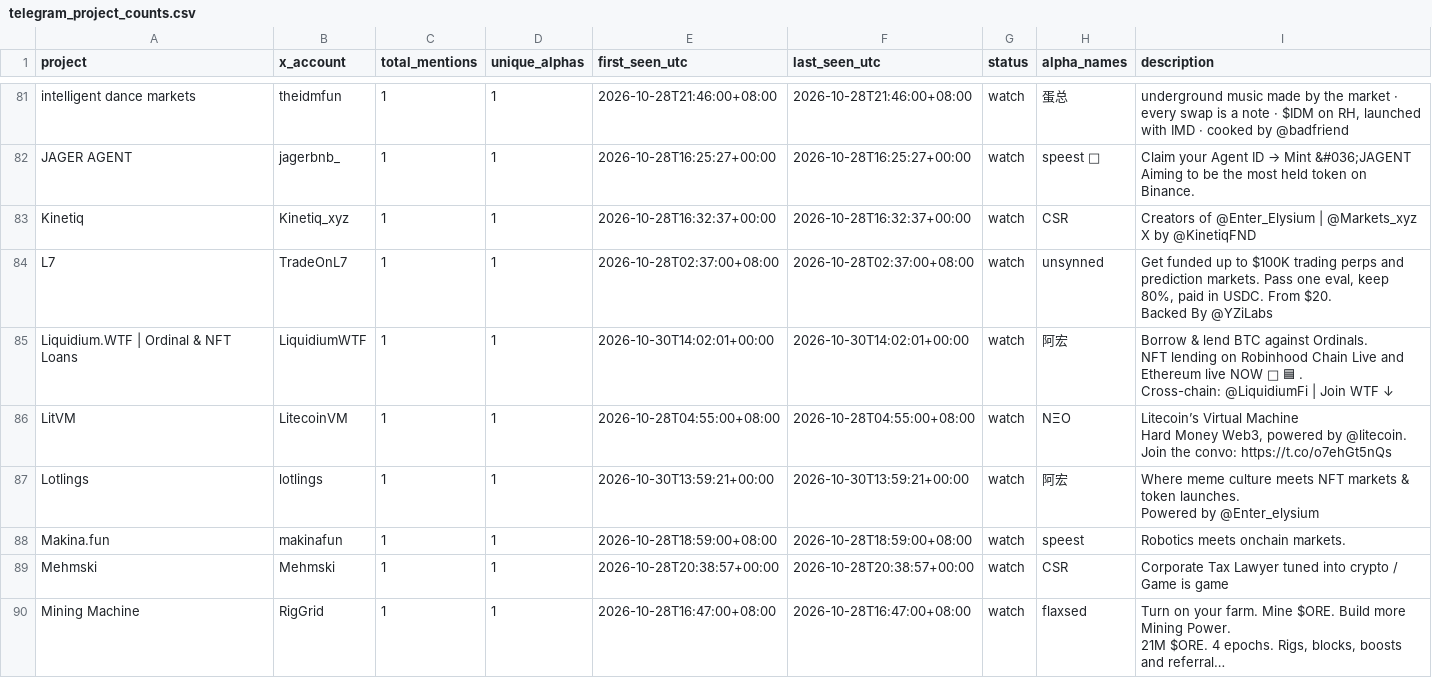
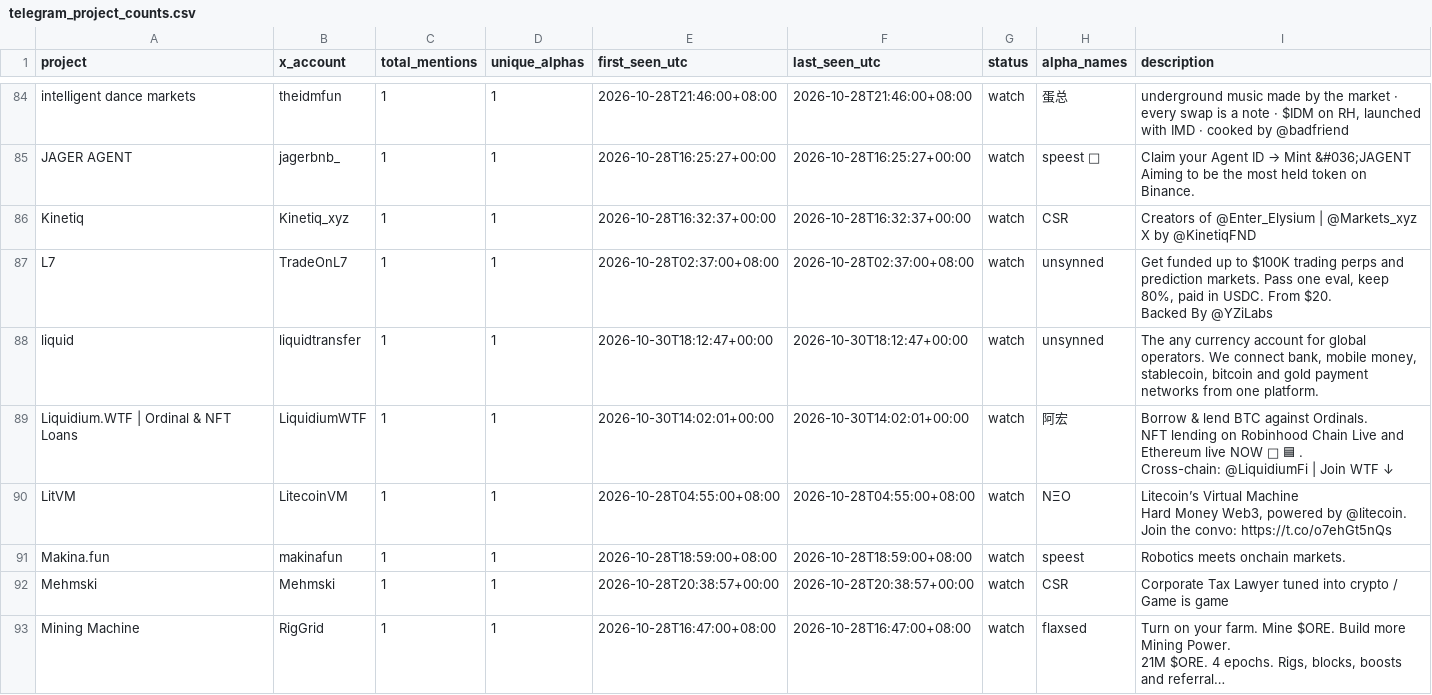
Before and after one commit to llzzqq111/alpha-monitor, a CSV file: telegram_project_counts.csv, drawn as a sheet; only a part is shown, gaps mark what is left out; long unchanged cells end in …; the diff covers the shown part only.

```diff
--- a/telegram_project_counts.csv
+++ b/telegram_project_counts.csv
@@ -149,2 +154,3 @@ L7,TradeOnL7,1,1,2026-10-28T02:37:00+08:00,2026-10-28T02:37:00+08:00,watch,unsyn
 Backed By @YZiLabs"
+liquid,liquidtransfer,1,1,2026-10-30T18:12:47+00:00,2026-10-30T18:12:47+00:00,watch,unsynned,"The any currency account for global operators. We connect bank, mobile money, stablecoin, bitcoin and gold payment networks from one platform."
 Liquidium.WTF | Ordinal & NFT Loans,LiquidiumWTF,1,1,2026-10-30T14:02:01+00:00,2026-10-30T14:02:01+00:00,watch,阿宏,"Borrow & lend BTC against Ordinals.
@@ -159,5 +165,2 @@ Hard Money Web3, powered by @litecoin.
 Join the convo: https://t.co/o7ehGt5nQs"
-Lotlings,lotlings,1,1,2026-10-30T13:59:21+00:00,2026-10-30T13:59:21+00:00,watch,阿宏,"Where meme culture meets NFT markets & token launches.
-
-Powered by @Enter_elysium"
 Makina.fun,makinafun,1,1,2026-10-28T18:59:00+08:00,2026-10-28T18:59:00+08:00,watch,speest,Robotics meets onchain markets.
```
Also changed, not shown: 9 added rows and 3 removed rows elsewhere in this file, 5 other files.
